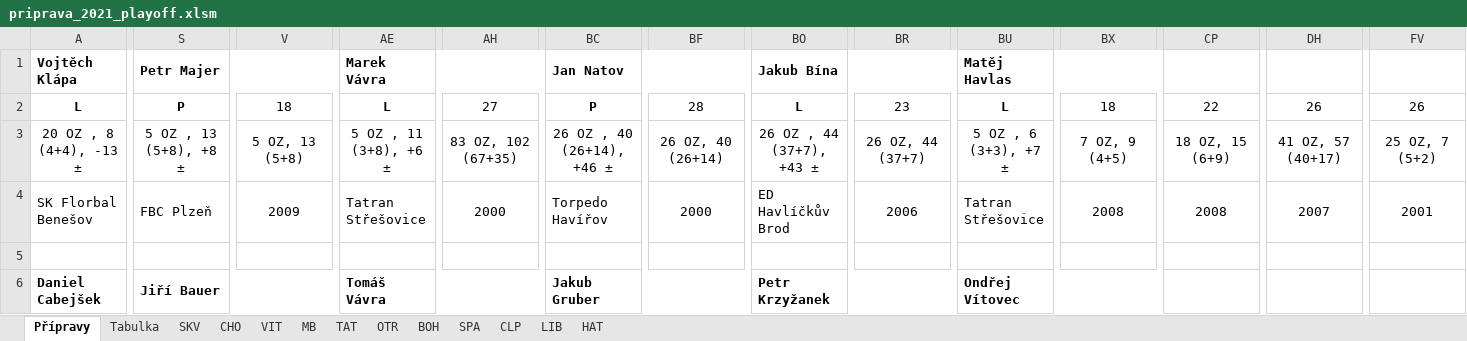
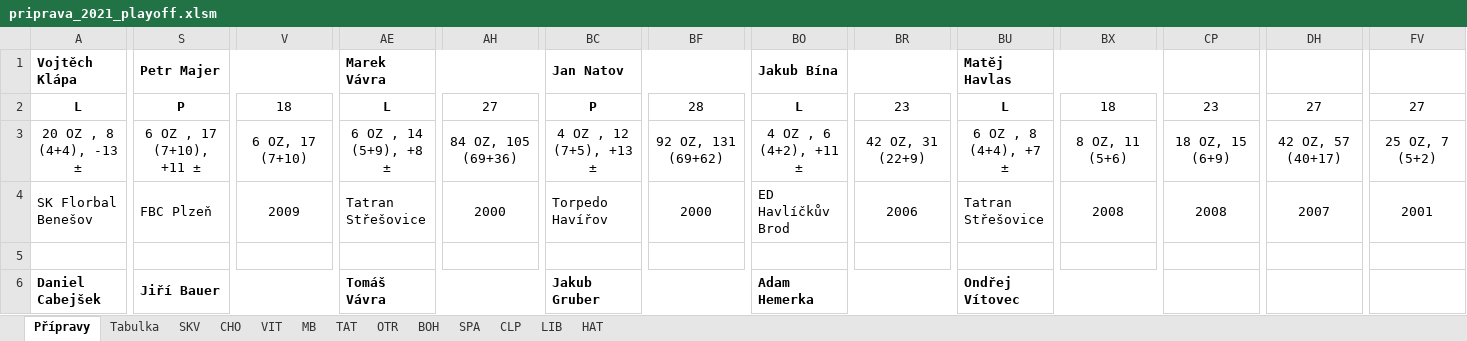
Before and after one commit to klimarichard/ceskyflorbal, an Excel workbook: priprava_2021_playoff.xlsm, sheet Přípravy, drawn as a sheet; only a part is shown, gaps mark what is left out; values as stored, in another font and other column widths than the file's, no borders; conditional formats not drawn; the diff covers the shown part only; the diff names each change by its address in the sheet, - before the commit and + after, or states it on an @@ line.

```diff
--- a/priprava_2021_playoff.xlsm (sheet Přípravy)
+++ b/priprava_2021_playoff.xlsm (sheet Přípravy)
-CP2: 22
+CP2: 23
-DH2: 26
+DH2: 27
-FV2: 26
+FV2: 27
-S3: 5 OZ , 13 (5+8), +8 ±
+S3: 6 OZ , 17 (7+10), +11 ±
-V3: 5 OZ, 13 (5+8)
+V3: 6 OZ, 17 (7+10)
-AE3: 5 OZ , 11 (3+8), +6 ±
+AE3: 6 OZ , 14 (5+9), +8 ±
-AH3: 83 OZ, 102 (67+35)
+AH3: 84 OZ, 105 (69+36)
-BC3: 26 OZ , 40 (26+14), +46 ±
+BC3: 4 OZ , 12 (7+5), +13 ±
-BF3: 26 OZ, 40 (26+14)
+BF3: 92 OZ, 131 (69+62)
-BO3: 26 OZ , 44 (37+7), +43 ±
+BO3: 4 OZ , 6 (4+2), +11 ±
-BR3: 26 OZ, 44 (37+7)
+BR3: 42 OZ, 31 (22+9)
-BU3: 5 OZ , 6 (3+3), +7 ±
+BU3: 6 OZ , 8 (4+4), +7 ±
-BX3: 7 OZ, 9 (4+5)
+BX3: 8 OZ, 11 (5+6)
-DH3: 41 OZ, 57 (40+17)
+DH3: 42 OZ, 57 (40+17)
-BO6: Petr Krzyžanek
+BO6: Adam Hemerka
```
Also changed, not shown: 18 added rows, 18 removed rows and 326 edited cells elsewhere in this sheet, sheet MB, sheet SPA, sheet BOH, sheet Tabulka, sheet CHO, sheet TAT, 6 more sheets, formulas that keep their value, hidden cells, priprava_2021.xlsm.
